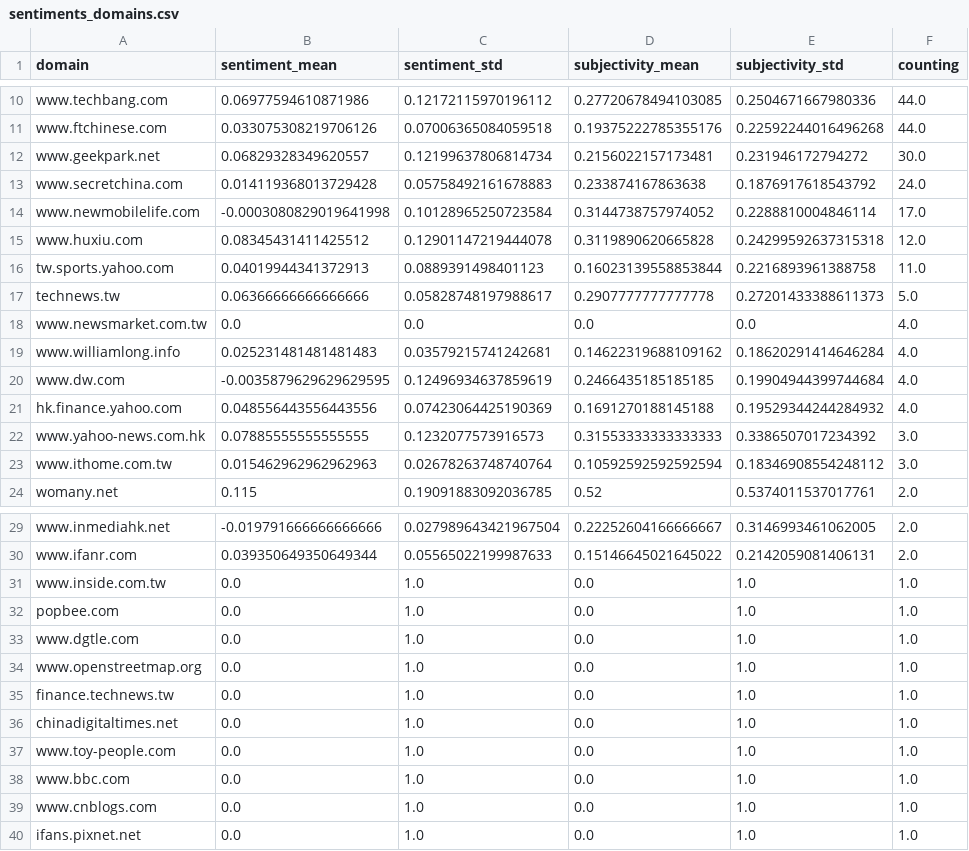
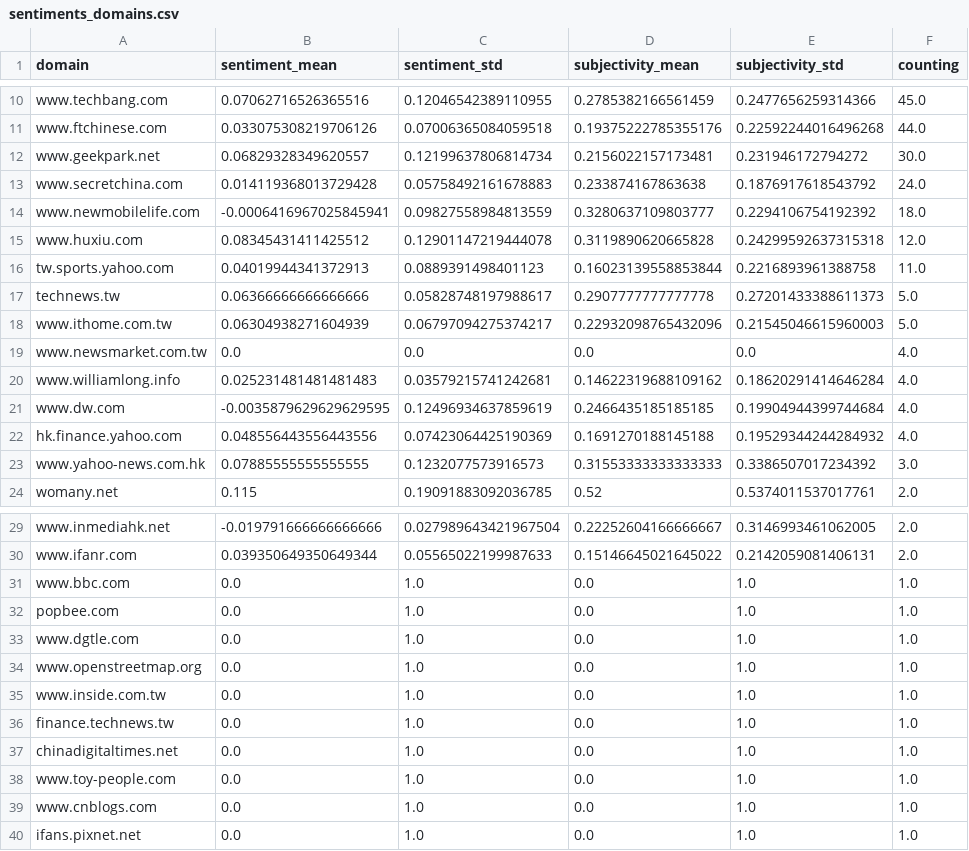
Before and after one commit to tapio-22-Digitale-Methoden-News/chineseExtremes, a CSV file: csv/sentiments_domains.csv, drawn as a sheet; only a part is shown, gaps mark what is left out; removed rows and columns are numbered as before the commit, all else as after; the diff covers the shown part only; the diff names each change by its address in the sheet, - before the commit and + after, or states it on an @@ line.

```diff
--- a/csv/sentiments_domains.csv
+++ b/csv/sentiments_domains.csv
-B10 (sentiment_mean): 0.06977594610871986
+B10 (sentiment_mean): 0.07062716526365516
-C10 (sentiment_std): 0.12172115970196112
+C10 (sentiment_std): 0.12046542389110955
-D10 (subjectivity_mean): 0.27720678494103085
+D10 (subjectivity_mean): 0.2785382166561459
-E10 (subjectivity_std): 0.2504671667980336
+E10 (subjectivity_std): 0.2477656259314366
-F10 (counting): 44.0
+F10 (counting): 45.0
-B14 (sentiment_mean): -0.0003080829019641998
+B14 (sentiment_mean): -0.0006416967025845941
-C14 (sentiment_std): 0.10128965250723584
+C14 (sentiment_std): 0.09827558984813559
-D14 (subjectivity_mean): 0.3144738757974052
+D14 (subjectivity_mean): 0.3280637109803777
-E14 (subjectivity_std): 0.2288810004846114
+E14 (subjectivity_std): 0.2294106754192392
-F14 (counting): 17.0
+F14 (counting): 18.0
+row 18: www.ithome.com.tw | 0.06304938271604939 | 0.06797094275374217 | 0.22932098765432096 | 0.21545046615960003 | 5.0
-row 23: www.ithome.com.tw | 0.015462962962962963 | 0.02678263748740764 | 0.10592592592592594 | 0.18346908554248112 | 3.0
@@ row 38 moved to row 31: www.bbc.com @@
@@ row 31 moved to row 35: www.inside.com.tw @@
```
Also changed, not shown: 1 added row, 1 removed row and 30 edited cells elsewhere in this file, csv/sentiments_days.csv, csv/sentiments_misc.csv, 5 other files.
